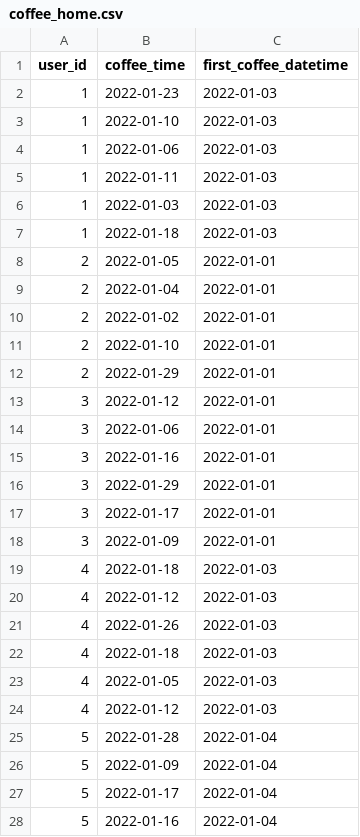
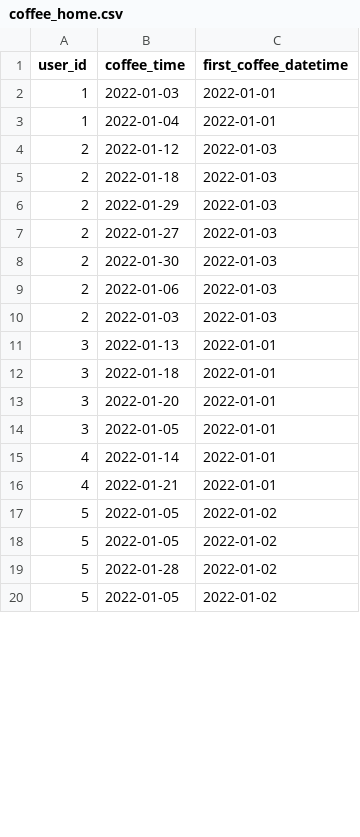
Before and after one commit to ljpiere/data_python_classes, a CSV file: DA/Webinar 20 - Sprint 9 - M1-M2/datasets/coffee_home.csv, drawn as a sheet; only a part is shown; the diff covers the shown part only.

Commit message:
Webinar 11 y 12 SP 4

```diff
--- a/DA/Webinar 20 - Sprint 9 - M1-M2/datasets/coffee_home.csv
+++ b/DA/Webinar 20 - Sprint 9 - M1-M2/datasets/coffee_home.csv
@@ -1,28 +1,20 @@
 user_id,coffee_time,first_coffee_datetime
-1,2022-01-23,2022-01-03
-1,2022-01-10,2022-01-03
-1,2022-01-06,2022-01-03
-1,2022-01-11,2022-01-03
-1,2022-01-03,2022-01-03
-1,2022-01-18,2022-01-03
-2,2022-01-05,2022-01-01
-2,2022-01-04,2022-01-01
-2,2022-01-02,2022-01-01
-2,2022-01-10,2022-01-01
-2,2022-01-29,2022-01-01
-3,2022-01-12,2022-01-01
-3,2022-01-06,2022-01-01
-3,2022-01-16,2022-01-01
-3,2022-01-29,2022-01-01
-3,2022-01-17,2022-01-01
-3,2022-01-09,2022-01-01
-4,2022-01-18,2022-01-03
-4,2022-01-12,2022-01-03
-4,2022-01-26,2022-01-03
-4,2022-01-18,2022-01-03
-4,2022-01-05,2022-01-03
-4,2022-01-12,2022-01-03
-5,2022-01-28,2022-01-04
-5,2022-01-09,2022-01-04
-5,2022-01-17,2022-01-04
-5,2022-01-16,2022-01-04
+1,2022-01-03,2022-01-01
+1,2022-01-04,2022-01-01
+2,2022-01-12,2022-01-03
+2,2022-01-18,2022-01-03
+2,2022-01-29,2022-01-03
+2,2022-01-27,2022-01-03
+2,2022-01-30,2022-01-03
+2,2022-01-06,2022-01-03
+2,2022-01-03,2022-01-03
+3,2022-01-13,2022-01-01
+3,2022-01-18,2022-01-01
+3,2022-01-20,2022-01-01
+3,2022-01-05,2022-01-01
+4,2022-01-14,2022-01-01
+4,2022-01-21,2022-01-01
+5,2022-01-05,2022-01-02
+5,2022-01-05,2022-01-02
+5,2022-01-28,2022-01-02
+5,2022-01-05,2022-01-02
```
Also changed, not shown: 3 added rows, 1 removed row and 52 edited cells elsewhere in this file, DA/Webinar 20 - Sprint 9 - M1-M2/datasets/ad_data_2.csv, DA/Webinar 20 - Sprint 9 - M1-M2/datasets/events.csv, 13 other files.
